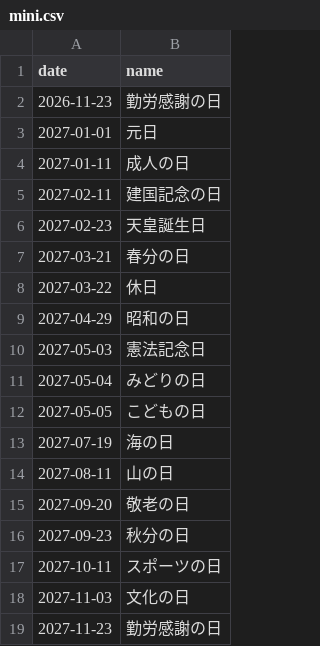
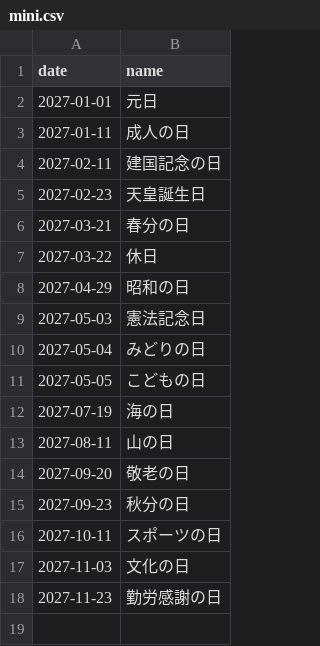
Before and after one commit to sasaplus1/japanese-public-holidays, a CSV file: mini.csv, drawn as a sheet; the diff names each change by its address in the sheet, - before the commit and + after, or states it on an @@ line.

```diff
--- a/mini.csv
+++ b/mini.csv
-row 2: 2026-11-23 | 勤労感謝の日
```
Also changed, not shown: mini.tsv, 8 other files.
